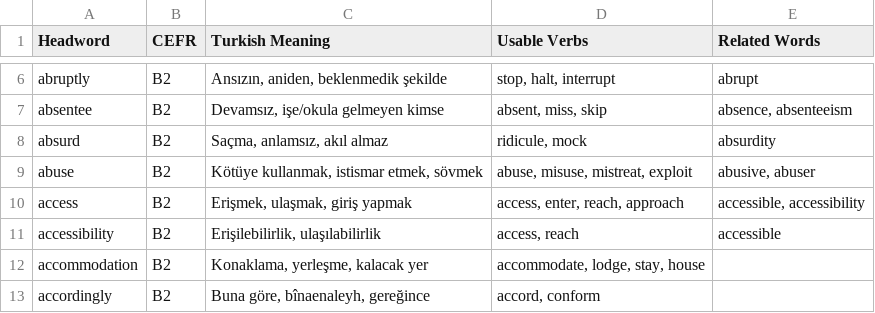
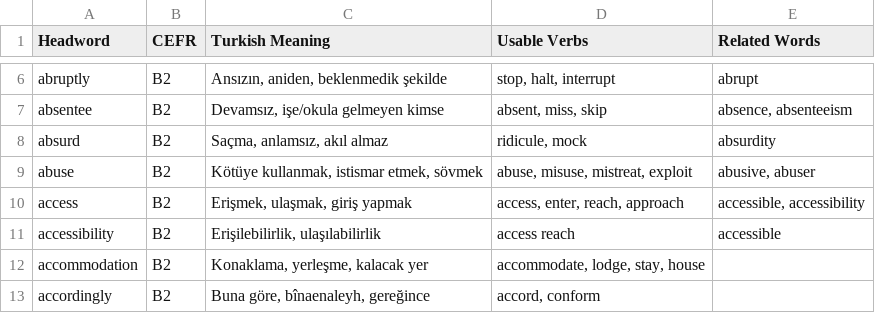
Before and after one commit to mckurdi27/vocab, a CSV file: analiz/cefrb2.csv, drawn as a sheet; only a part is shown, gaps mark what is left out.

Commit message:
Fix typo in accessibility translations

```diff
--- a/analiz/cefrb2.csv
+++ b/analiz/cefrb2.csv
@@ -10,3 +10,3 @@ abuse,B2,"Kötüye kullanmak, istismar etmek, sövmek","abuse, misuse, mistreat,
 access,B2,"Erişmek, ulaşmak, giriş yapmak","access, enter, reach, approach","accessible, accessibility"
-accessibility,B2,"Erişilebilirlik, ulaşılabilirlik","access, reach","accessible"
+accessibility,B2,"Erişilebilirlik, ulaşılabilirlik","access reach","accessible"
 accommodation,B2,"Konaklama, yerleşme, kalacak yer","accommodate, lodge, stay, house"
```
